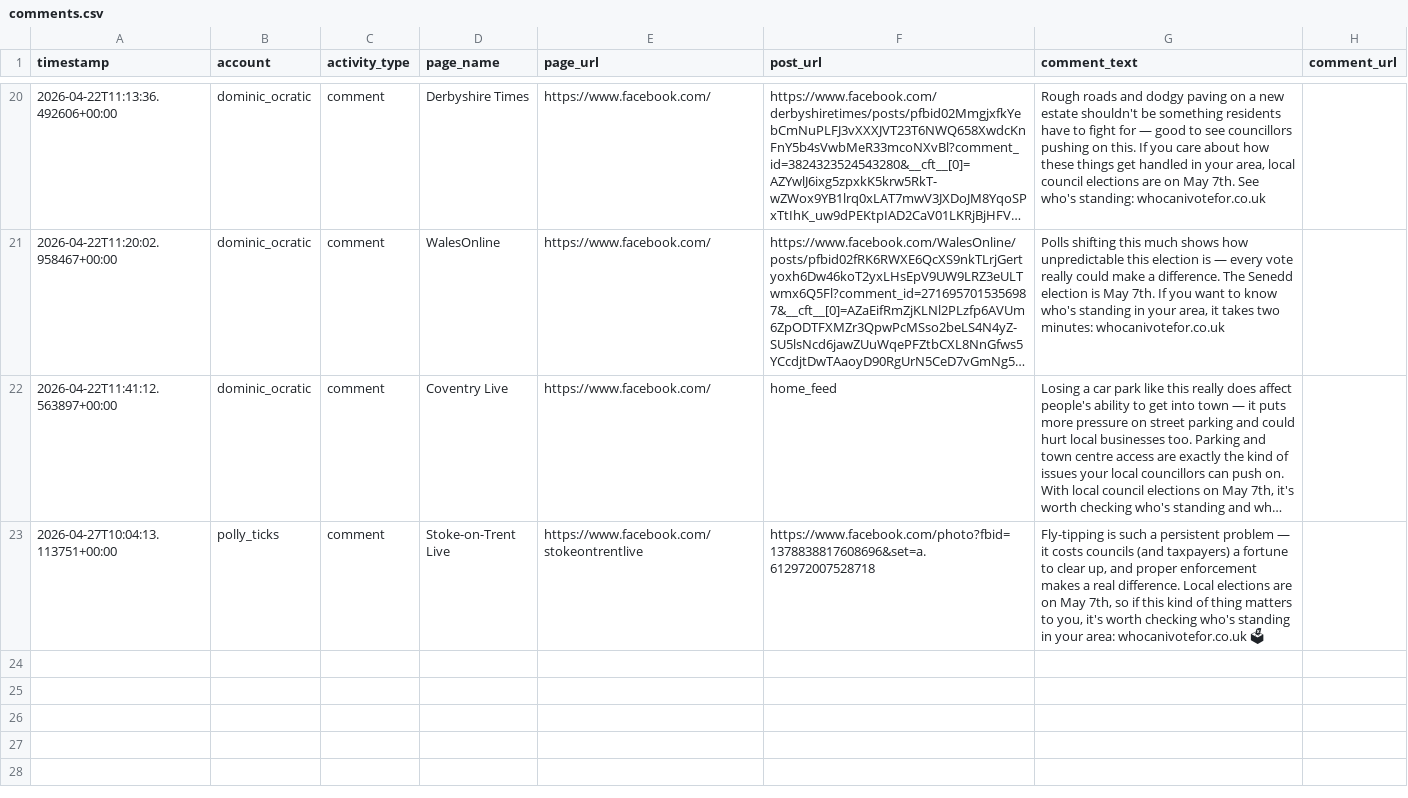
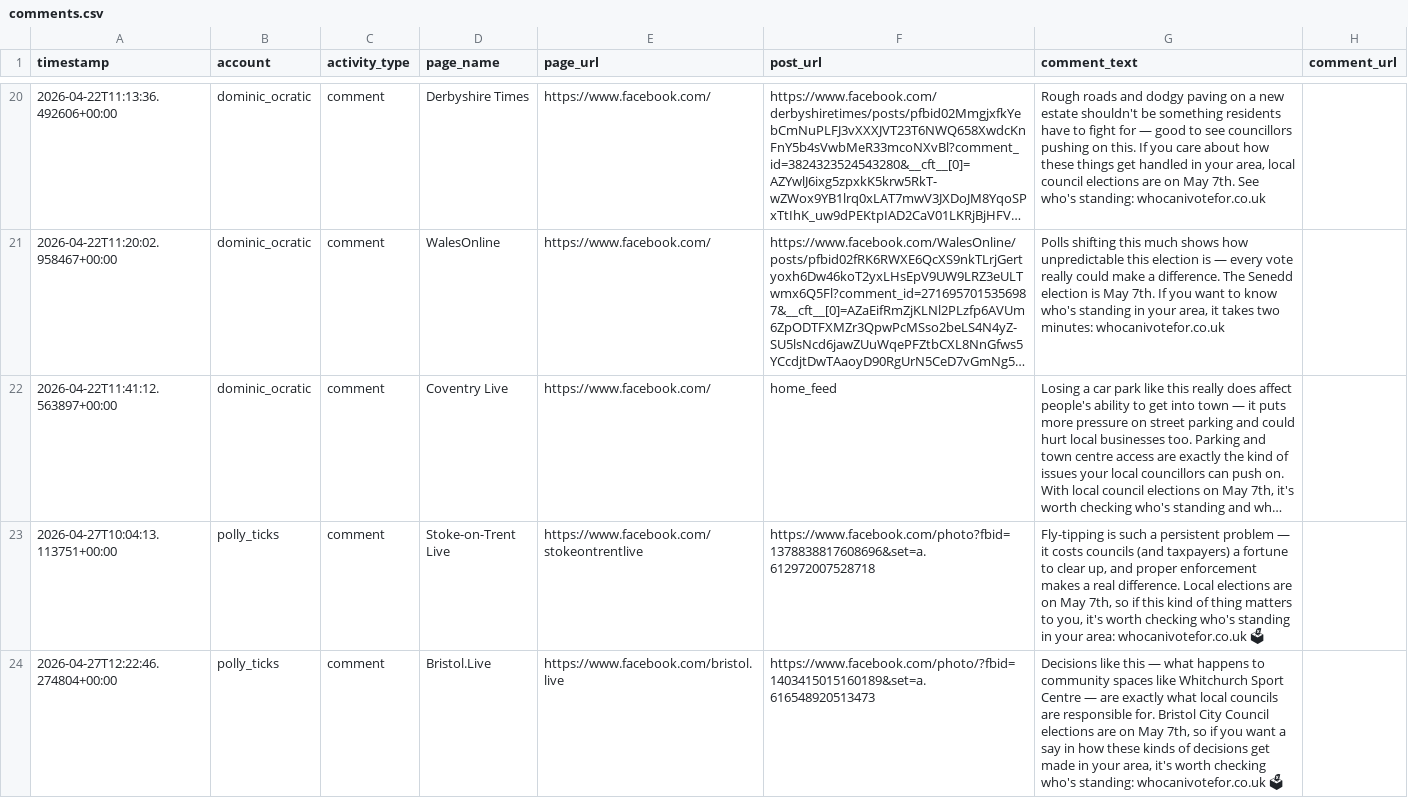
Before and after one commit to hannah-o-rourke/optimaturner, a CSV file: logs/comments.csv, drawn as a sheet; only a part is shown, gaps mark what is left out; long unchanged cells end in …; the diff names each change by its address in the sheet, - before the commit and + after, or states it on an @@ line.

Commit message:
Polly Ticks: comment on Bristol caravan pitches planning story
Account: polly_ticks
Story: 60 caravan pitches approved at Whitchurch Sport Centre (Bristol.Live)
Topic: planning / community spaces / council decisions / local elections May 7th

```diff
--- a/logs/comments.csv
+++ b/logs/comments.csv
+row 24: 2026-04-27T12:22:46.274804+00:00 | polly_ticks | comment | Bristol.Live | https://www.facebook.com/bristol.live | https://www.facebook.com/photo/?fbid=1403415015160189&set=a.616548920513473 | Decisions like this — what happens to community spaces like Whitchurch Sport Centre — are exactly what local councils are responsible for. Bristol City Council elections are on May 7th, so if you want a say in how these kinds of decisions get made in your area, it's worth checking who's standing: whocanivotefor.co.uk 🗳
```
